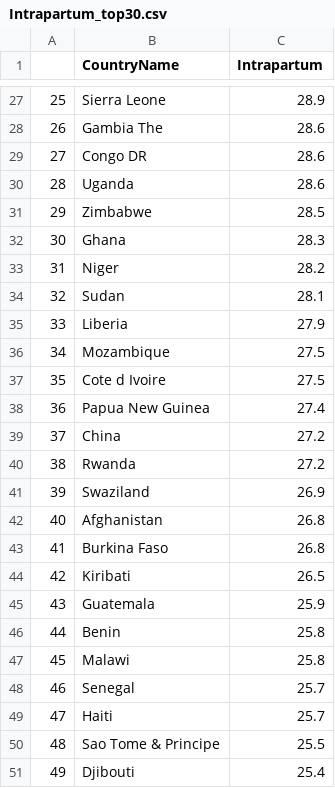
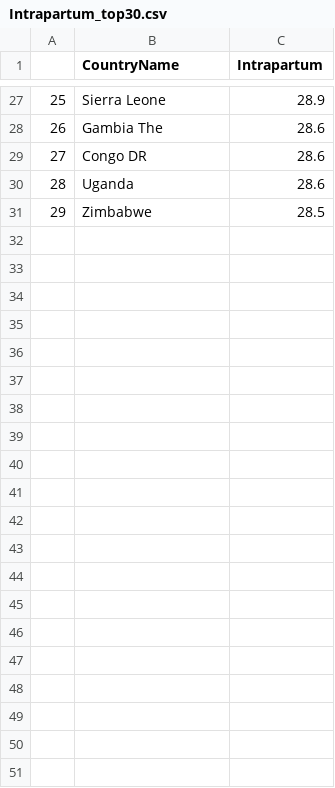
Before and after one commit to Deepak3994/Term-Project1, a CSV file: Intrapartum_top30.csv, drawn as a sheet; only a part is shown, gaps mark what is left out.

```diff
--- a/Intrapartum_top30.csv
+++ b/Intrapartum_top30.csv
@@ -31,21 +31 @@
 29,Zimbabwe,28.5
-30,Ghana,28.3
-31,Niger,28.2
-32,Sudan,28.1
-33,Liberia,27.9
-34,Mozambique,27.5
-35,Cote d Ivoire,27.5
-36,Papua New Guinea,27.4
-37,China,27.2
-38,Rwanda,27.2
-39,Swaziland,26.9
-40,Afghanistan,26.8
-41,Burkina Faso,26.8
-42,Kiribati,26.5
-43,Guatemala,25.9
-44,Benin,25.8
-45,Malawi,25.8
-46,Senegal,25.7
-47,Haiti,25.7
-48,Sao Tome & Principe,25.5
-49,Djibouti,25.4
```
Also changed, not shown: Congenital_top30.csv, Preterm_top30.csv, 13 other files.
